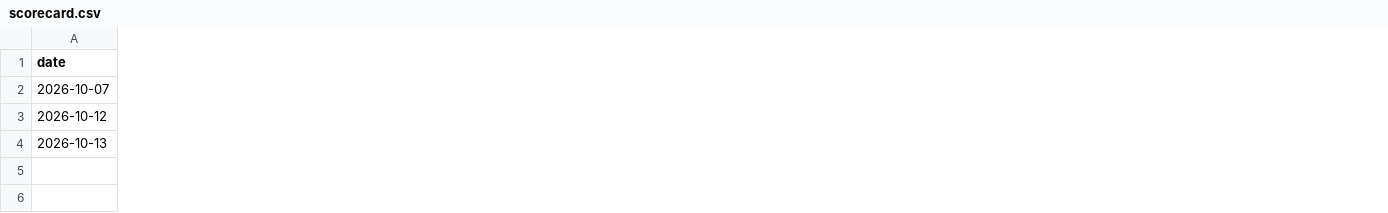
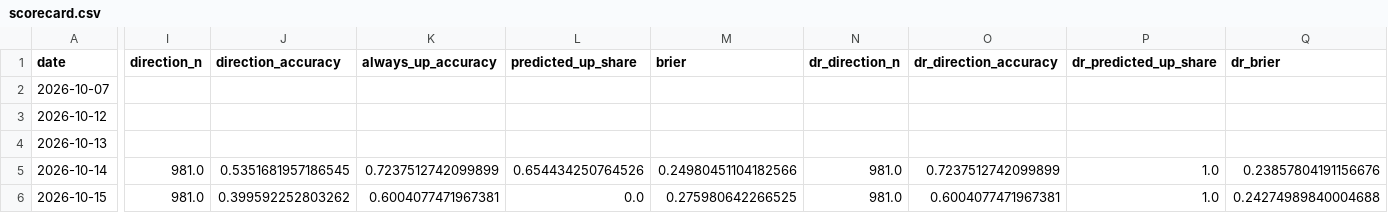
Before and after one commit to PeregliBence/Anomaly_detector, a CSV file: live/scorecard.csv, drawn as a sheet; only a part is shown, gaps mark what is left out; rows hold the shown columns only; the diff covers the shown part only; the diff names each change by its address in the sheet, - before the commit and + after, or states it on an @@ line.

```diff
--- a/live/scorecard.csv
+++ b/live/scorecard.csv
+column I (direction_n), empty
+column J (direction_accuracy), empty
+column K (always_up_accuracy), empty
+column L (predicted_up_share), empty
+column M (brier), empty
+column N (dr_direction_n), empty
+column O (dr_direction_accuracy), empty
+column P (dr_predicted_up_share), empty
+column Q (dr_brier), empty
+row 5: 2026-10-14 | 981.0 | 0.5351681957186545 | 0.7237512742099899 | 0.654434250764526 | 0.24980451104182566 | 981.0 | 0.7237512742099899 | 1.0 | 0.23857804191156676
+row 6: 2026-10-15 | 981.0 | 0.399592252803262 | 0.6004077471967381 | 0.0 | 0.275980642266525 | 981.0 | 0.6004077471967381 | 1.0 | 0.24274989840004688
```
Also changed, not shown: 4 edited cells elsewhere in this file, 1 other file.
